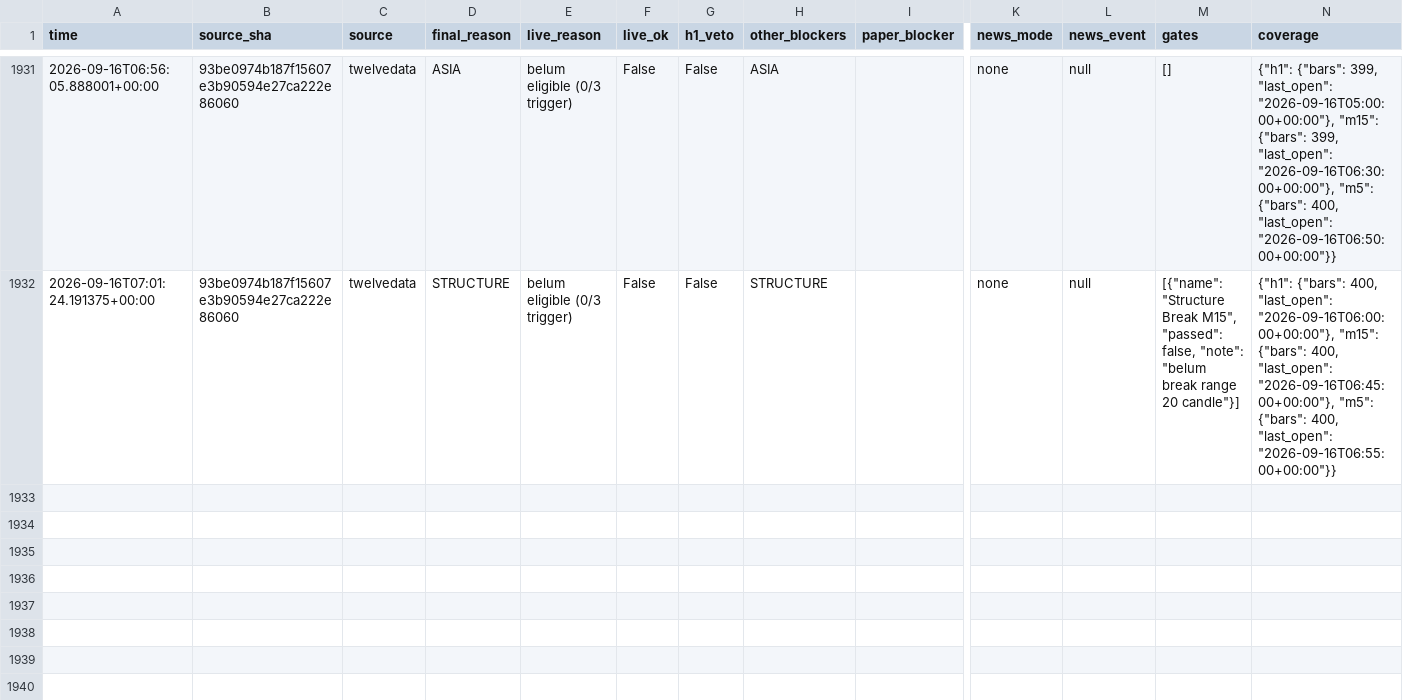
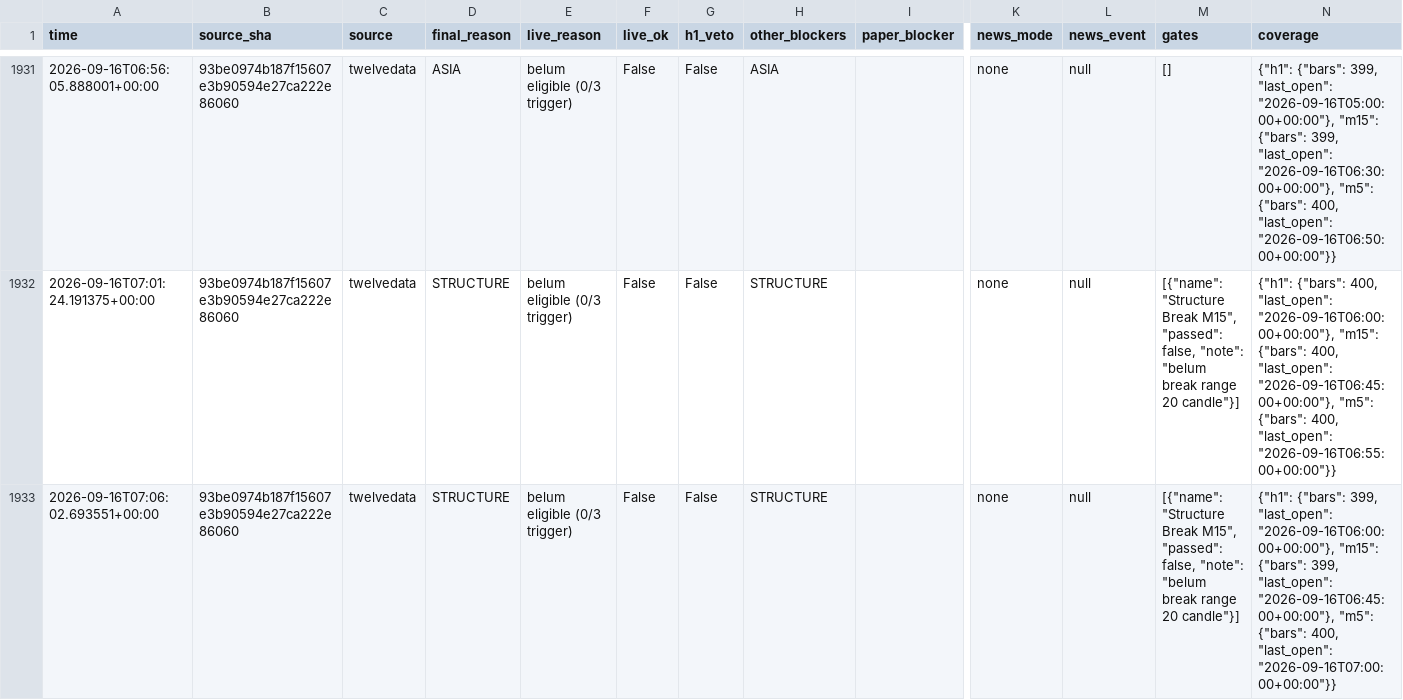
Before and after one commit to thesarpandjiux/xausignal, a CSV file: scalp_decisions.csv, drawn as a sheet; only a part is shown, gaps mark what is left out; rows hold the shown columns only; the diff names each change by its address in the sheet, - before the commit and + after, or states it on an @@ line.

Commit message:
scalp state: 2026-09-16 07:06 UTC

```diff
--- a/scalp_decisions.csv
+++ b/scalp_decisions.csv
+row 1933: 2026-09-16T07:06:02.693551+00:00 | 93be0974b187f15607e3b90594e27ca222e86060 | twelvedata | STRUCTURE | belum eligible (0/3 trigger) | False | False | STRUCTURE |  | none | null | [{"name": "Structure Break M15", "passed": false, "note": "belum break range 20 candle"}] | {"h1": {"bars": 399, "last_open": "2026-09-16T06:00:00+00:00"}, "m15": {"bars": 399, "last_open": "2026-09-16T06:45:00+00:00"}, "m5": {"bars": 400, "last_open": "2026-09-16T07:00:00+00:00"}}
```
Also changed, not shown: 2 other files.
